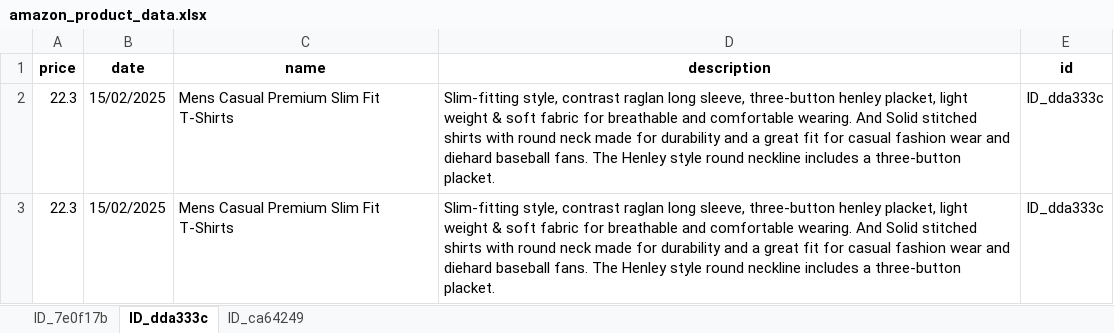
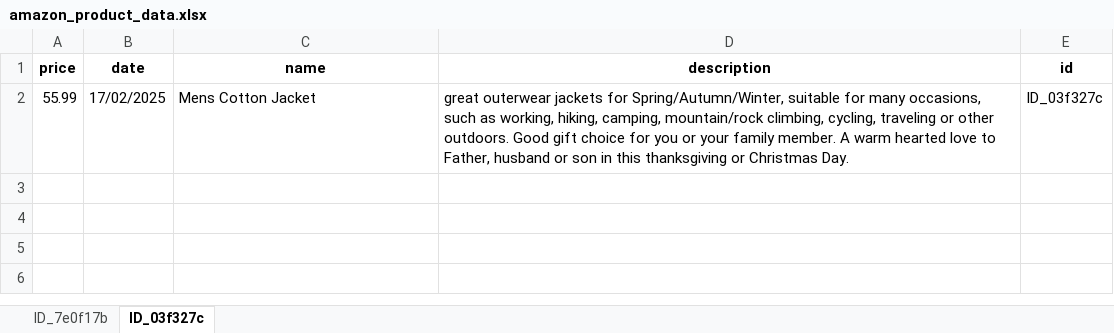
Before and after one commit to M4tt1-Coder/Amazon-Price-Tracker, an Excel workbook: amazon_price_tracker_app/data/amazon_product_data.xlsx, sheet ID_03f327c, drawn as a sheet; values as stored, in another font and other column widths than the file's, no borders; removed rows and columns are numbered as before the commit, all else as after; the diff names each change by its address in the sheet, - before the commit and + after, or states it on an @@ line.

```diff
--- a/amazon_price_tracker_app/data/amazon_product_data.xlsx (sheet ID_03f327c)
+++ b/amazon_price_tracker_app/data/amazon_product_data.xlsx (sheet ID_03f327c)
-sheet tab: ID_dda333c
+sheet tab: ID_03f327c
-sheet tab: ID_ca64249
-row 2: 22.3 | 15/02/2025 | Mens Casual Premium Slim Fit T-Shirts | Slim-fitting style, contrast raglan long sleeve, three-button henley placket, light weight & soft fabric for breathable and comfortable wearing. And Solid stitched shirts with round neck made for durability and a great fit for casual fashion wear and diehard baseball fans. The Henley style round neckline includes a three-button placket. | ID_dda333c
-row 3: 22.3 | 15/02/2025 | Mens Casual Premium Slim Fit T-Shirts | Slim-fitting style, contrast raglan long sleeve, three-button henley placket, light weight & soft fabric for breathable and comfortable wearing. And Solid stitched shirts with round neck made for durability and a great fit for casual fashion wear and diehard baseball fans. The Henley style round neckline includes a three-button placket. | ID_dda333c
+row 2: 55.99 | 17/02/2025 | Mens Cotton Jacket | great outerwear jackets for Spring/Autumn/Winter, suitable for many occasions, such as working, hiking, camping, mountain/rock climbing, cycling, traveling or other outdoors. Good gift choice for you or your family member. A warm hearted love to Father, husband or son in this thanksgiving or Christmas Day. | ID_03f327c
```
Also changed, not shown: sheet ID_7e0f17b, 4 other files.
